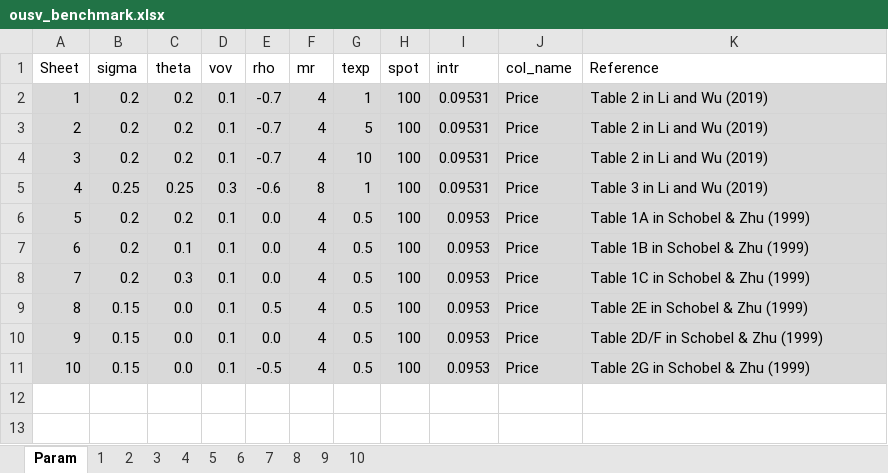
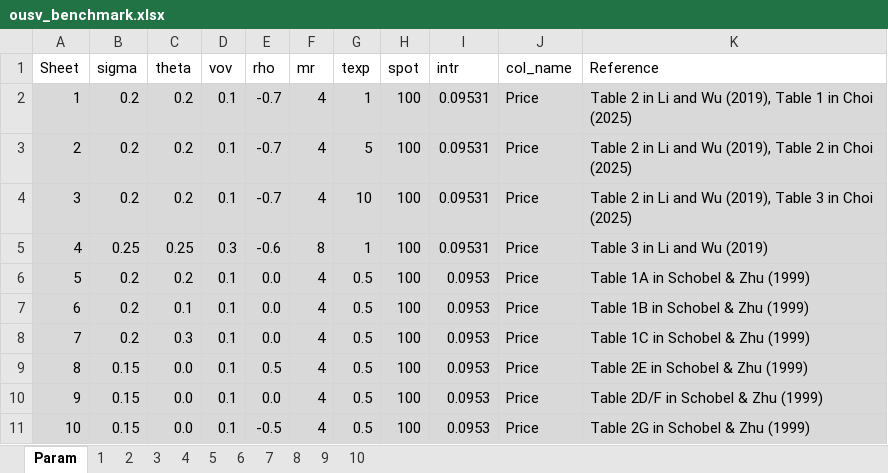
Before and after one commit to PyFE/PyFENG, an Excel workbook: pyfeng/data/ousv_benchmark.xlsx, sheet Param, drawn as a sheet; values as stored, in another font and other column widths than the file's, no borders; the diff names each change by its address in the sheet, - before the commit and + after, or states it on an @@ line.

Commit message:
Update ousv_benchmark.xlsx

```diff
--- a/pyfeng/data/ousv_benchmark.xlsx (sheet Param)
+++ b/pyfeng/data/ousv_benchmark.xlsx (sheet Param)
-K2 (Reference): Table 2 in Li and Wu (2019)
+K2 (Reference): Table 2 in Li and Wu (2019), Table 1 in Choi (2025)
-K3 (Reference): Table 2 in Li and Wu (2019)
+K3 (Reference): Table 2 in Li and Wu (2019), Table 2 in Choi (2025)
-K4 (Reference): Table 2 in Li and Wu (2019)
+K4 (Reference): Table 2 in Li and Wu (2019), Table 3 in Choi (2025)
```
